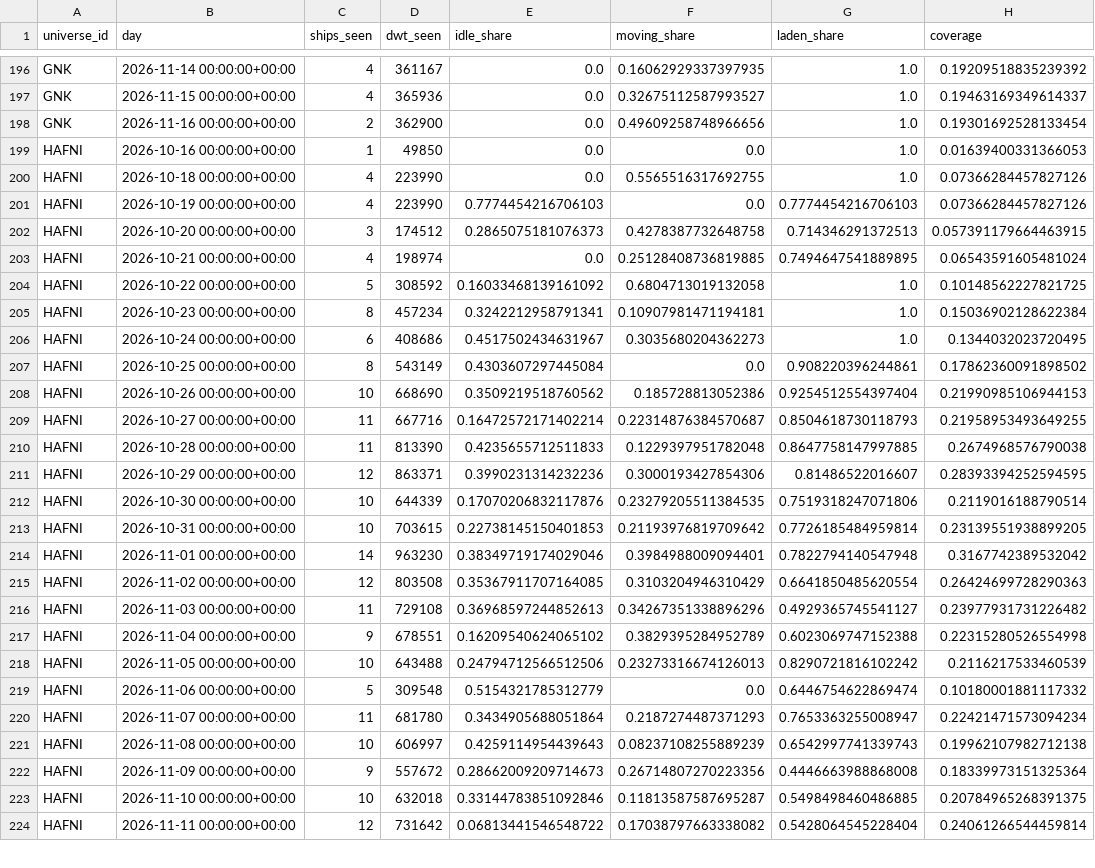
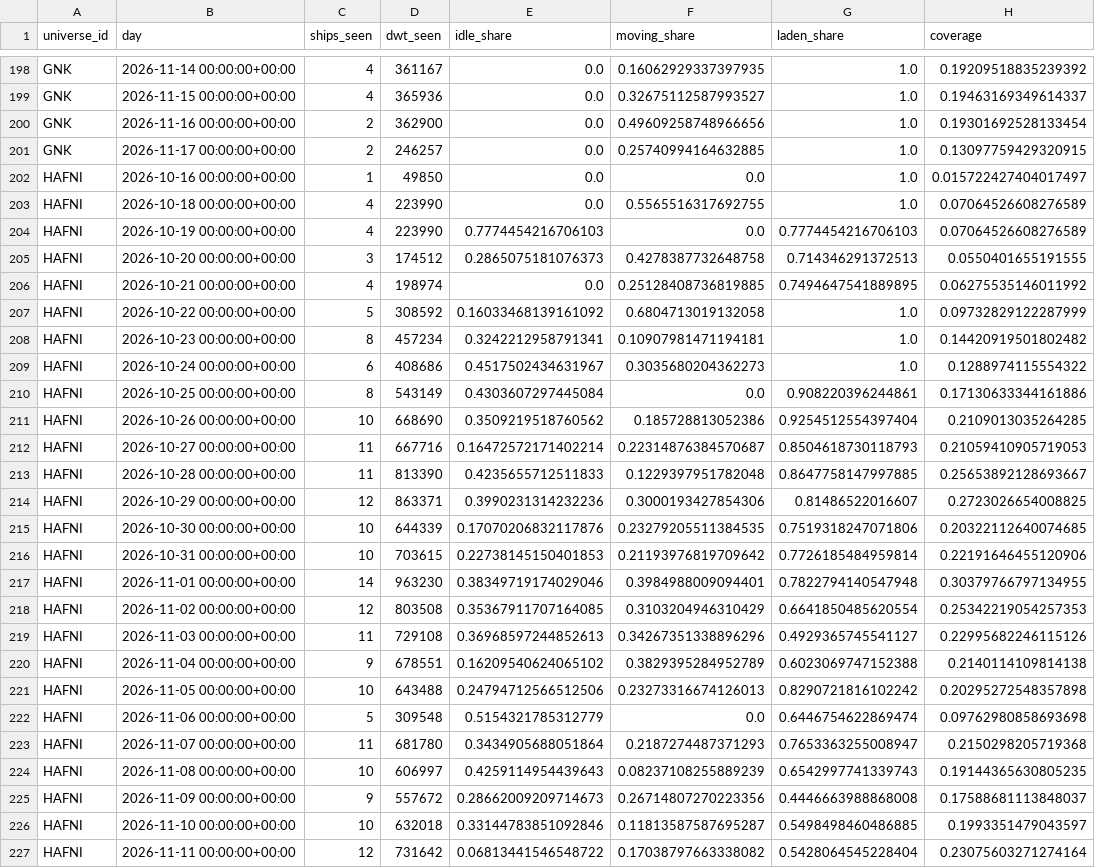
Before and after one commit to ambekarhrush/shipping-long-short-lab, a CSV file: data/fleet/company_signals.csv, drawn as a sheet; only a part is shown, gaps mark what is left out; addresses are those after the commit; the diff covers the shown part only; the diff names each change by its address in the sheet, - before the commit and + after, or states it on an @@ line.

Commit message:
FleetWatch snapshot 2026-11-17T14:44Z

```diff
--- a/data/fleet/company_signals.csv
+++ b/data/fleet/company_signals.csv
+row 201: GNK | 2026-11-17 00:00:00+00:00 | 2 | 246257 | 0.0 | 0.25740994164632885 | 1.0 | 0.13097759429320915
-H202 (coverage): 0.01639400331366053
+H202 (coverage): 0.015722427404017497
-H203:H204 (coverage): 0.07366284457827126
+H203:H204 (coverage): 0.07064526608276589
-H205 (coverage): 0.057391179664463915
+H205 (coverage): 0.0550401655191555
-H206 (coverage): 0.06543591605481024
+H206 (coverage): 0.06275535146011992
-H207 (coverage): 0.10148562227821725
+H207 (coverage): 0.09732829122287999
-H208 (coverage): 0.15036902128622384
+H208 (coverage): 0.14420919501802482
-H209 (coverage): 0.1344032023720495
+H209 (coverage): 0.1288974115554322
-H210 (coverage): 0.17862360091898502
+H210 (coverage): 0.17130633344161886
-H211 (coverage): 0.21990985106944153
+H211 (coverage): 0.2109013035264285
-H212 (coverage): 0.21958953493649255
+H212 (coverage): 0.21059410905719053
-H213 (coverage): 0.2674968576790038
+H213 (coverage): 0.25653892128693667
-H214 (coverage): 0.28393394252594595
+H214 (coverage): 0.2723026654008825
-H215 (coverage): 0.2119016188790514
+H215 (coverage): 0.20322112640074685
-H216 (coverage): 0.23139551938899205
+H216 (coverage): 0.22191646455120906
-H217 (coverage): 0.3167742389532042
+H217 (coverage): 0.30379766797134955
-H218 (coverage): 0.26424699728290363
+H218 (coverage): 0.25342219054257353
-H219 (coverage): 0.23977931731226482
+H219 (coverage): 0.22995682246115126
-H220 (coverage): 0.22315280526554998
+H220 (coverage): 0.2140114109814138
-H221 (coverage): 0.2116217533460539
+H221 (coverage): 0.20295272548357898
-H222 (coverage): 0.10180001881117332
+H222 (coverage): 0.09762980858693698
-H223 (coverage): 0.22421471573094234
+H223 (coverage): 0.2150298205719368
-H224 (coverage): 0.19962107982712138
+H224 (coverage): 0.19144365630805235
-H225 (coverage): 0.18339973151325364
+H225 (coverage): 0.17588681113848037
-H226 (coverage): 0.20784965268391375
+H226 (coverage): 0.1993351479043597
-H227 (coverage): 0.24061266544459814
+H227 (coverage): 0.23075603271274164
```
Also changed, not shown: 7 added rows, 4 removed rows and 50 edited cells elsewhere in this file, data/fleet/collector_log.csv, data/fleet/identity.csv, 3 other files.
